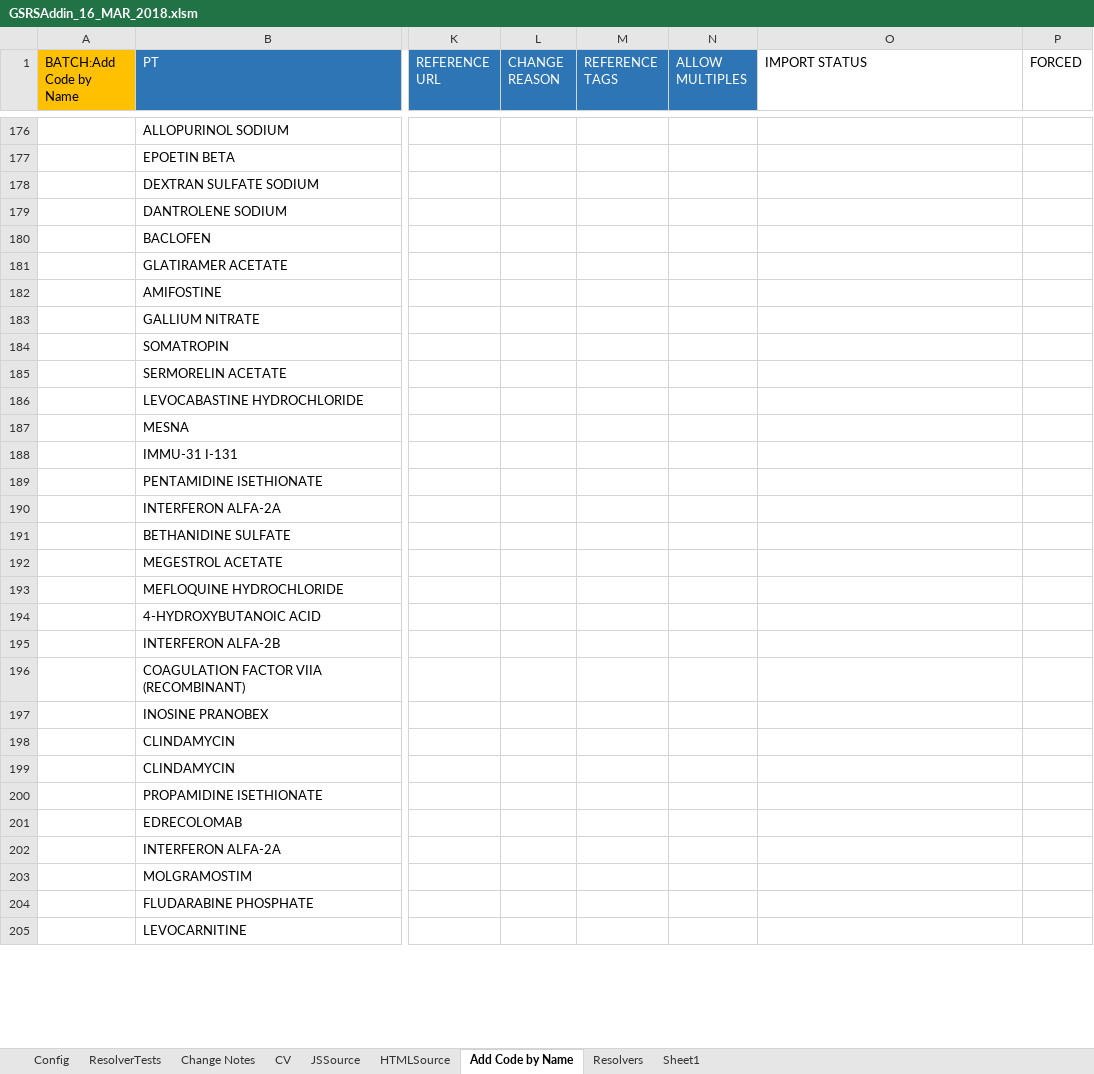
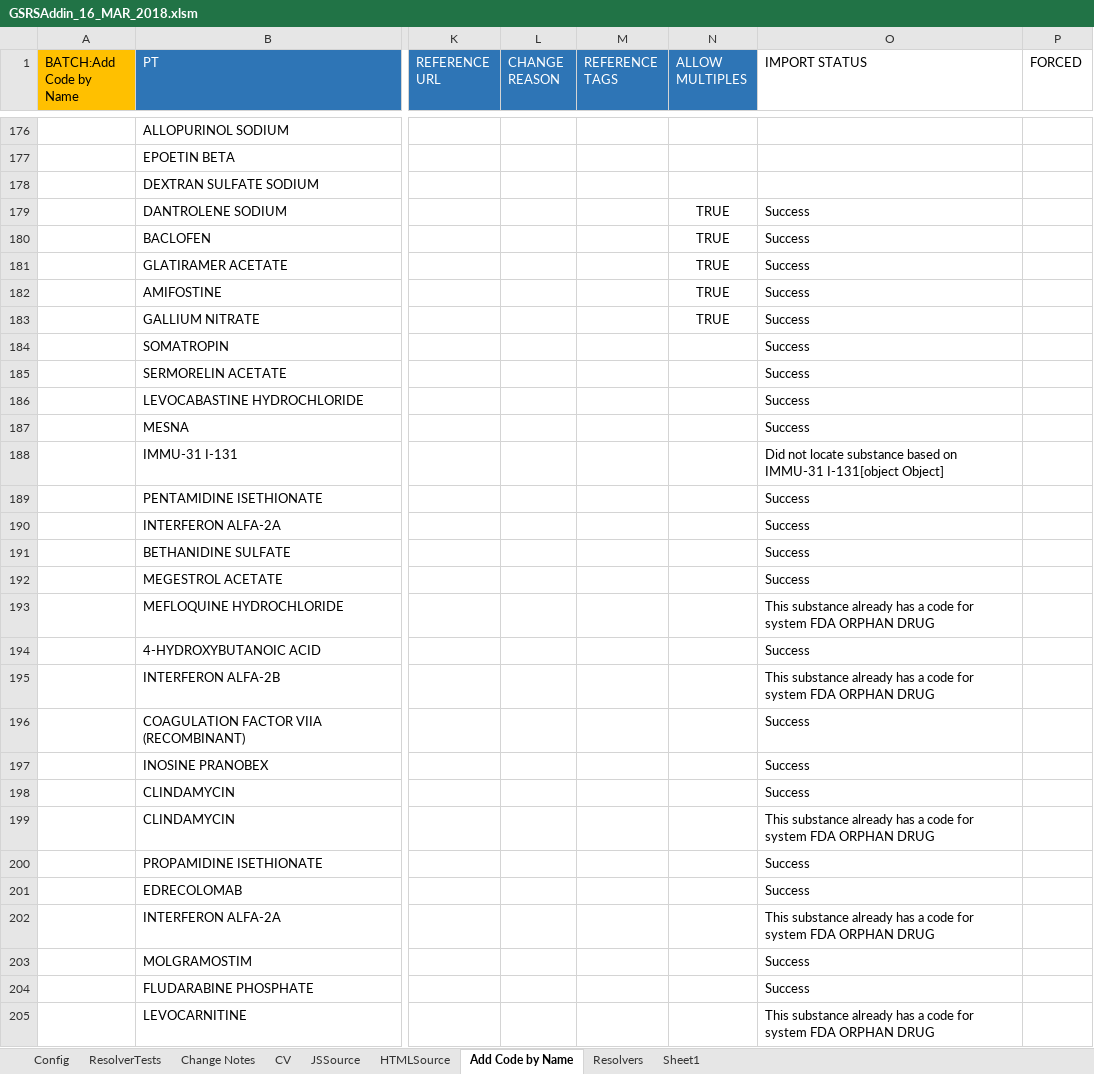
Before and after one commit to ncats/gsrsfind, an Excel workbook: GSRSAddin_16_MAR_2018.xlsm, sheet Add Code by Name, drawn as a sheet; only a part is shown, gaps mark what is left out; values as stored, in another font and other column widths than the file's, no borders; the diff covers the shown part only; the diff names each change by its address in the sheet, - before the commit and + after, or states it on an @@ line.

```diff
--- a/GSRSAddin_16_MAR_2018.xlsm (sheet Add Code by Name)
+++ b/GSRSAddin_16_MAR_2018.xlsm (sheet Add Code by Name)
-N179:N183 (ALLOW MULTIPLES): (empty)
+N179:N183 (ALLOW MULTIPLES): TRUE
-O179:O187 (IMPORT STATUS): (empty)
+O179:O187 (IMPORT STATUS): Success
-O188 (IMPORT STATUS): (empty)
+O188 (IMPORT STATUS): Did not locate substance based on IMMU-31 I-131[object Object]
-O189:O192 (IMPORT STATUS): (empty)
+O189:O192 (IMPORT STATUS): Success
-O193 (IMPORT STATUS): (empty)
+O193 (IMPORT STATUS): This substance already has a code for system FDA ORPHAN DRUG
-O194 (IMPORT STATUS): (empty)
+O194 (IMPORT STATUS): Success
-O195 (IMPORT STATUS): (empty)
+O195 (IMPORT STATUS): This substance already has a code for system FDA ORPHAN DRUG
-O196:O198 (IMPORT STATUS): (empty)
+O196:O198 (IMPORT STATUS): Success
-O199 (IMPORT STATUS): (empty)
+O199 (IMPORT STATUS): This substance already has a code for system FDA ORPHAN DRUG
-O200:O201 (IMPORT STATUS): (empty)
+O200:O201 (IMPORT STATUS): Success
-O202 (IMPORT STATUS): (empty)
+O202 (IMPORT STATUS): This substance already has a code for system FDA ORPHAN DRUG
-O203:O204 (IMPORT STATUS): (empty)
+O203:O204 (IMPORT STATUS): Success
-O205 (IMPORT STATUS): (empty)
+O205 (IMPORT STATUS): This substance already has a code for system FDA ORPHAN DRUG
```
Also changed, not shown: 53 edited cells elsewhere in this sheet, sheet Config.
